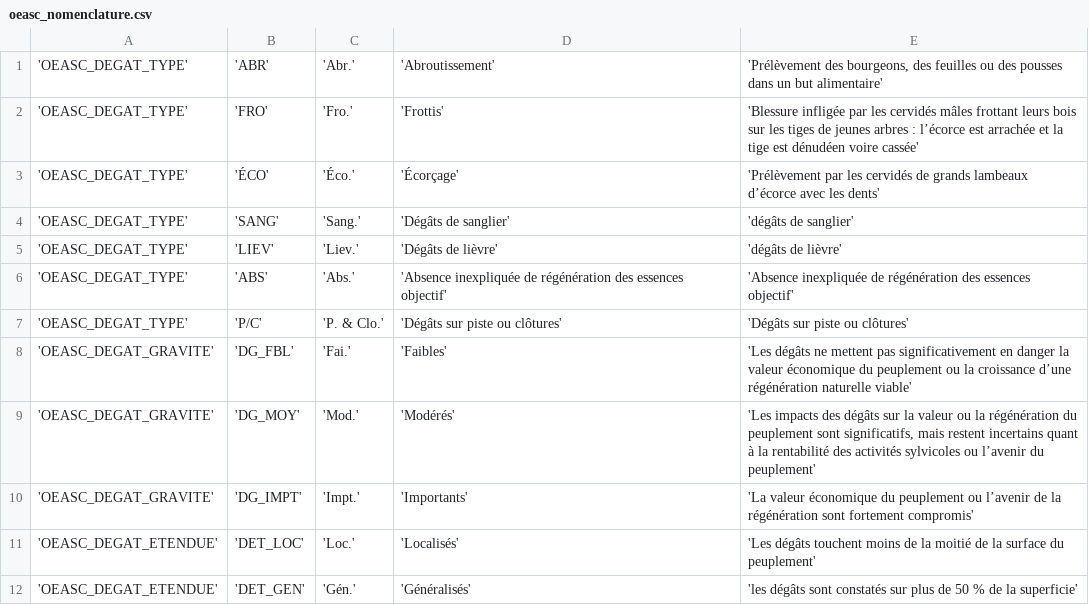
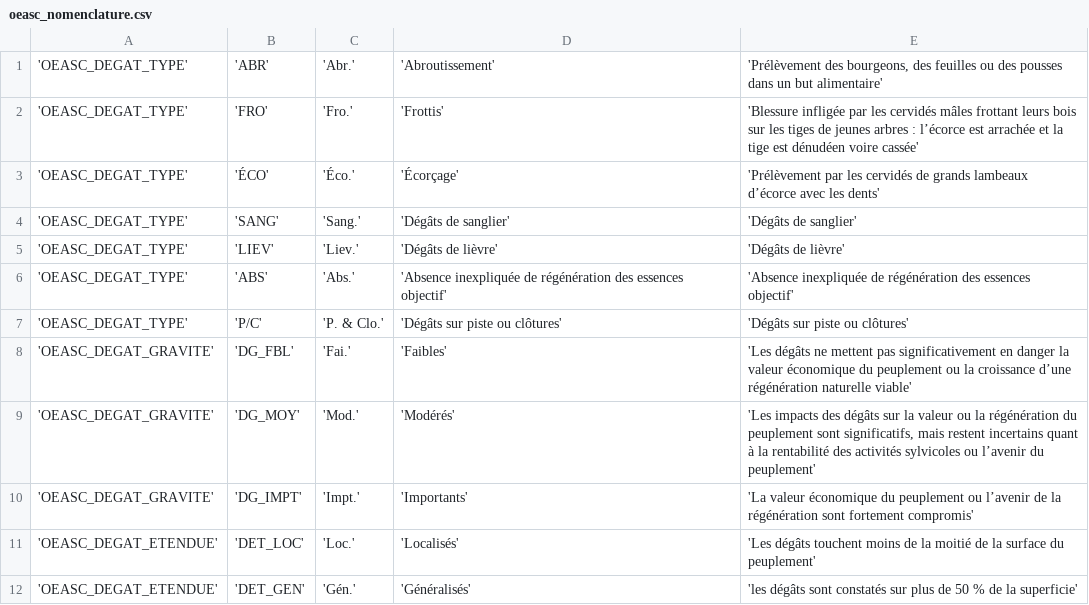
Before and after one commit to PnCevennes/app_oeasc, a CSV file: data/csv/nomenclature/oeasc_nomenclature.csv, drawn as a sheet; only a part is shown.

```diff
--- a/data/csv/nomenclature/oeasc_nomenclature.csv
+++ b/data/csv/nomenclature/oeasc_nomenclature.csv
@@ -3,4 +3,4 @@
 'OEASC_DEGAT_TYPE';'ÉCO';'Éco.';'Écorçage';'Prélèvement par les cervidés de grands lambeaux d’écorce avec les dents'
-'OEASC_DEGAT_TYPE';'SANG';'Sang.';'Dégâts de sanglier';'dégâts de sanglier'
-'OEASC_DEGAT_TYPE';'LIEV';'Liev.';'Dégâts de lièvre';'dégâts de lièvre'
+'OEASC_DEGAT_TYPE';'SANG';'Sang.';'Dégâts de sanglier';'Dégâts de sanglier'
+'OEASC_DEGAT_TYPE';'LIEV';'Liev.';'Dégâts de lièvre';'Dégâts de lièvre'
 'OEASC_DEGAT_TYPE';'ABS';'Abs.';'Absence inexpliquée de régénération des essences objectif';'Absence inexpliquée de régénération des essences objectif'
```
Also changed, not shown: 4 other files.
